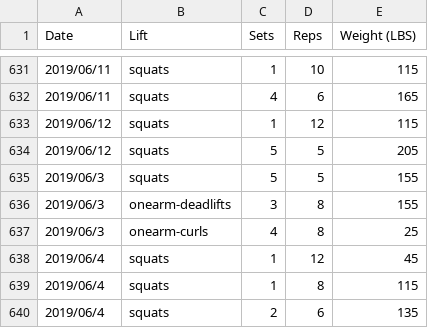
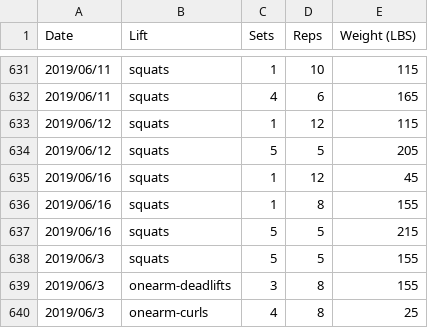
Before and after one commit to qpfiffer/qpfiffer.com, a CSV file: static/lifts.csv, drawn as a sheet; only a part is shown, gaps mark what is left out; the shorter side is filled out with more unchanged rows; the diff names each change by its address in the sheet, - before the commit and + after, or states it on an @@ line.

```diff
--- a/static/lifts.csv
+++ b/static/lifts.csv
+row 635: 2019/06/16 | squats | 1 | 12 | 45
+row 636: 2019/06/16 | squats | 1 | 8 | 155
+row 637: 2019/06/16 | squats | 5 | 5 | 215
```
Also changed, not shown: 1 other file.
